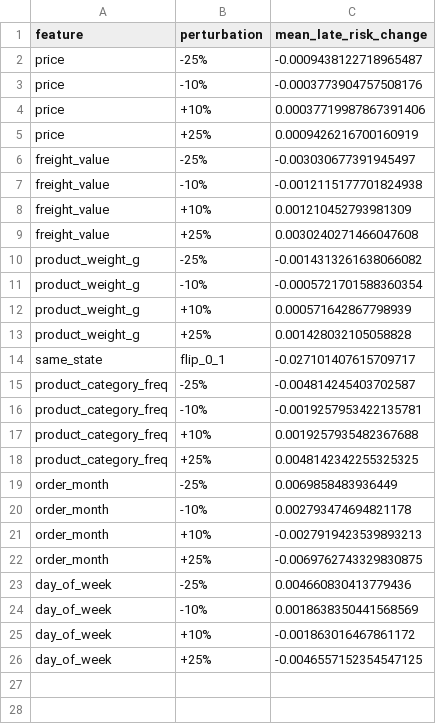
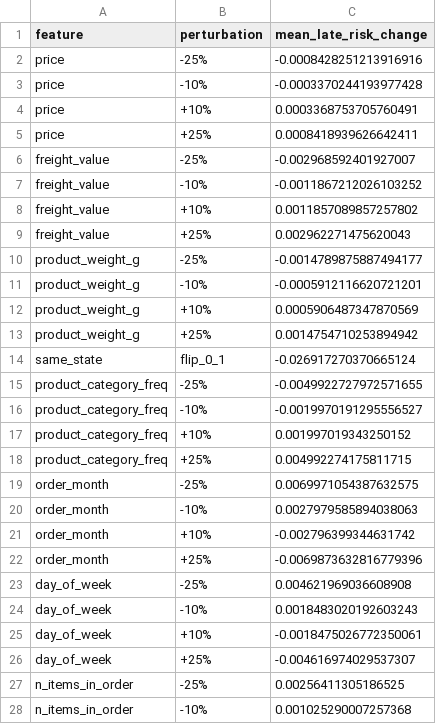
Before and after one commit to DharshanKumar1010/ecom-decision-intelligence, a CSV file: reports/sensitivity.csv, drawn as a sheet; only a part is shown; the diff covers the shown part only.

```diff
--- a/reports/sensitivity.csv
+++ b/reports/sensitivity.csv
@@ -1,26 +1,28 @@
 feature,perturbation,mean_late_risk_change
-price,-25%,-0.0009438122718965487
-price,-10%,-0.0003773904757508176
-price,+10%,0.00037719987867391406
-price,+25%,0.0009426216700160919
-freight_value,-25%,-0.003030677391945497
-freight_value,-10%,-0.0012115177701824938
-freight_value,+10%,0.001210452793981309
-freight_value,+25%,0.0030240271466047608
-product_weight_g,-25%,-0.0014313261638066082
-product_weight_g,-10%,-0.0005721701588360354
-product_weight_g,+10%,0.000571642867798939
-product_weight_g,+25%,0.001428032105058828
-same_state,flip_0_1,-0.027101407615709717
-product_category_freq,-25%,-0.004814245403702587
-product_category_freq,-10%,-0.0019257953422135781
-product_category_freq,+10%,0.0019257935482367688
-product_category_freq,+25%,0.0048142342255325325
-order_month,-25%,0.0069858483936449
-order_month,-10%,0.002793474694821178
-order_month,+10%,-0.0027919423539893213
-order_month,+25%,-0.0069762743329830875
-day_of_week,-25%,0.004660830413779436
-day_of_week,-10%,0.0018638350441568569
-day_of_week,+10%,-0.001863016467861172
-day_of_week,+25%,-0.0046557152354547125
+price,-25%,-0.0008428251213916916
+price,-10%,-0.0003370244193977428
+price,+10%,0.0003368753705760491
+price,+25%,0.0008418939626642411
+freight_value,-25%,-0.002968592401927007
+freight_value,-10%,-0.0011867212026103252
+freight_value,+10%,0.0011857089857257802
+freight_value,+25%,0.002962271475620043
+product_weight_g,-25%,-0.0014789875887494177
+product_weight_g,-10%,-0.0005912116620721201
+product_weight_g,+10%,0.0005906487347870569
+product_weight_g,+25%,0.0014754710253894942
+same_state,flip_0_1,-0.026917270370665124
+product_category_freq,-25%,-0.0049922727972571655
+product_category_freq,-10%,-0.0019970191295556527
+product_category_freq,+10%,0.001997019343250152
+product_category_freq,+25%,0.004992274175811715
+order_month,-25%,0.0069971054387632575
+order_month,-10%,0.0027979585894038063
+order_month,+10%,-0.002796399344631742
+order_month,+25%,-0.0069873632816779396
+day_of_week,-25%,0.004621969036608908
+day_of_week,-10%,0.0018483020192603243
+day_of_week,+10%,-0.0018475026772350061
+day_of_week,+25%,-0.004616974029537307
+n_items_in_order,-25%,0.00256411305186525
+n_items_in_order,-10%,0.001025290007257368
```
Also changed, not shown: 2 added rows elsewhere in this file, reports/coefficients.csv, reports/feature_importance.csv, 4 other files.
